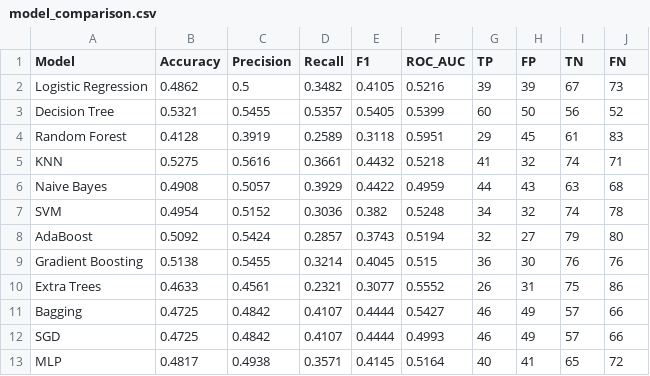
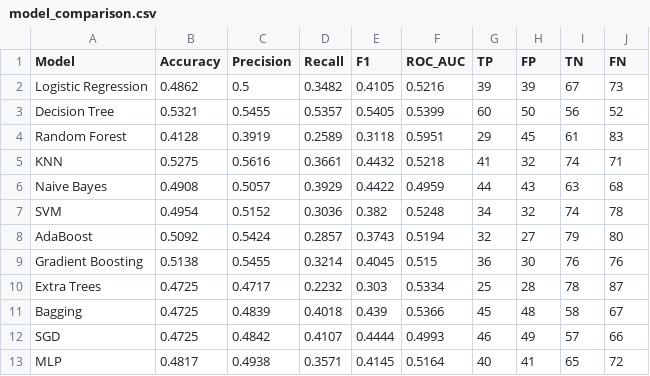
Before and after one commit to abhinavkumars1ngh/match-outcome-prediction-for-IPL, a CSV file: results/model_comparison.csv, drawn as a sheet.

```diff
--- a/results/model_comparison.csv
+++ b/results/model_comparison.csv
@@ -9,4 +9,4 @@
 "Gradient Boosting",0.5138,0.5455,0.3214,0.4045,0.515,36,30,76,76
-"Extra Trees",0.4633,0.4561,0.2321,0.3077,0.5552,26,31,75,86
-"Bagging",0.4725,0.4842,0.4107,0.4444,0.5427,46,49,57,66
+"Extra Trees",0.4725,0.4717,0.2232,0.303,0.5334,25,28,78,87
+"Bagging",0.4725,0.4839,0.4018,0.439,0.5366,45,48,58,67
 "SGD",0.4725,0.4842,0.4107,0.4444,0.4993,46,49,57,66
```
Also changed, not shown: 9 other files.
